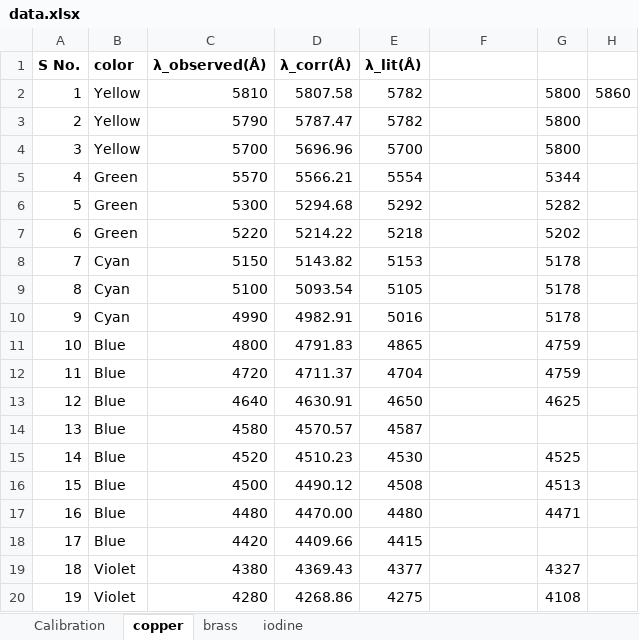
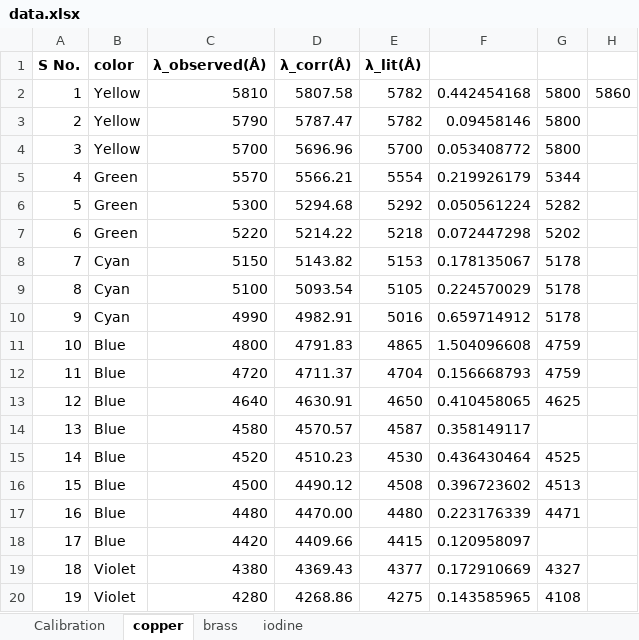
Before and after one commit to sSteam-cube/P_345-P_343-Laboratory-Resources, an Excel workbook: absorption and emission spectra/data.xlsx, sheet copper, drawn as a sheet; values as stored, in another font and other column widths than the file's, no borders; the diff names each change by its address in the sheet, - before the commit and + after, or states it on an @@ line.

```diff
--- a/absorption and emission spectra/data.xlsx (sheet copper)
+++ b/absorption and emission spectra/data.xlsx (sheet copper)
-F2: (empty)
+F2: 0.442454168
-F3: (empty)
+F3: 0.09458146
-F4: (empty)
+F4: 0.053408772
-F5: (empty)
+F5: 0.219926179
-F6: (empty)
+F6: 0.050561224
-F7: (empty)
+F7: 0.072447298
-F8: (empty)
+F8: 0.178135067
-F9: (empty)
+F9: 0.224570029
-F10: (empty)
+F10: 0.659714912
-F11: (empty)
+F11: 1.504096608
-F12: (empty)
+F12: 0.156668793
-F13: (empty)
+F13: 0.410458065
-F14: (empty)
+F14: 0.358149117
-F15: (empty)
+F15: 0.436430464
-F16: (empty)
+F16: 0.396723602
-F17: (empty)
+F17: 0.223176339
-F18: (empty)
+F18: 0.120958097
-F19: (empty)
+F19: 0.172910669
-F20: (empty)
+F20: 0.143585965
```
Also changed, not shown: sheet iodine, sheet brass, 8 other files.
